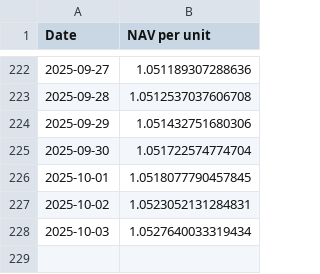
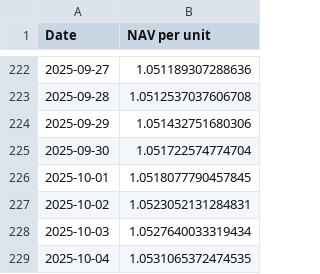
Before and after one commit to magicdlf/01capital, a CSV file: fof-info/data/arbitrage.csv, drawn as a sheet; only a part is shown, gaps mark what is left out.

Commit message:
Update fof-info project - 2025-10-04 19:35:25

```diff
--- a/fof-info/data/arbitrage.csv
+++ b/fof-info/data/arbitrage.csv
@@ -228 +228,2 @@ Date,NAV per unit
 2025-10-03,1.0527640033319434
+2025-10-04,1.0531065372474535
```
Also changed, not shown: fof-info/data/balanced.csv, fof-info/data/growth.csv, 12 other files.
